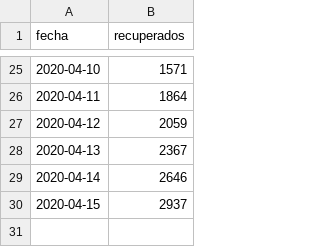
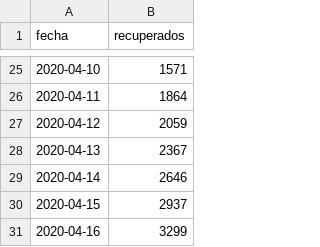
Before and after one commit to nekurosu/covid_data, a CSV file: cl_recuperados.csv, drawn as a sheet; only a part is shown, gaps mark what is left out.

```diff
--- a/cl_recuperados.csv
+++ b/cl_recuperados.csv
@@ -30 +30,2 @@ fecha,recuperados
 2020-04-15,2937
+2020-04-16,3299
```
Also changed, not shown: cl_casos_regiones.csv.
